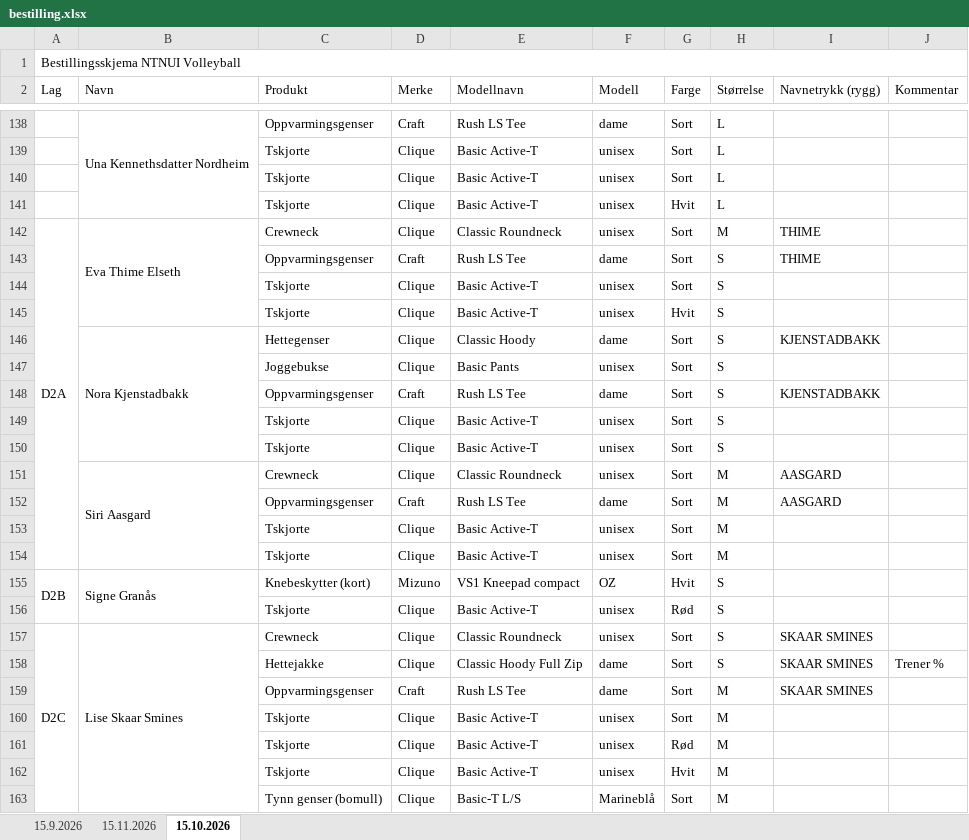
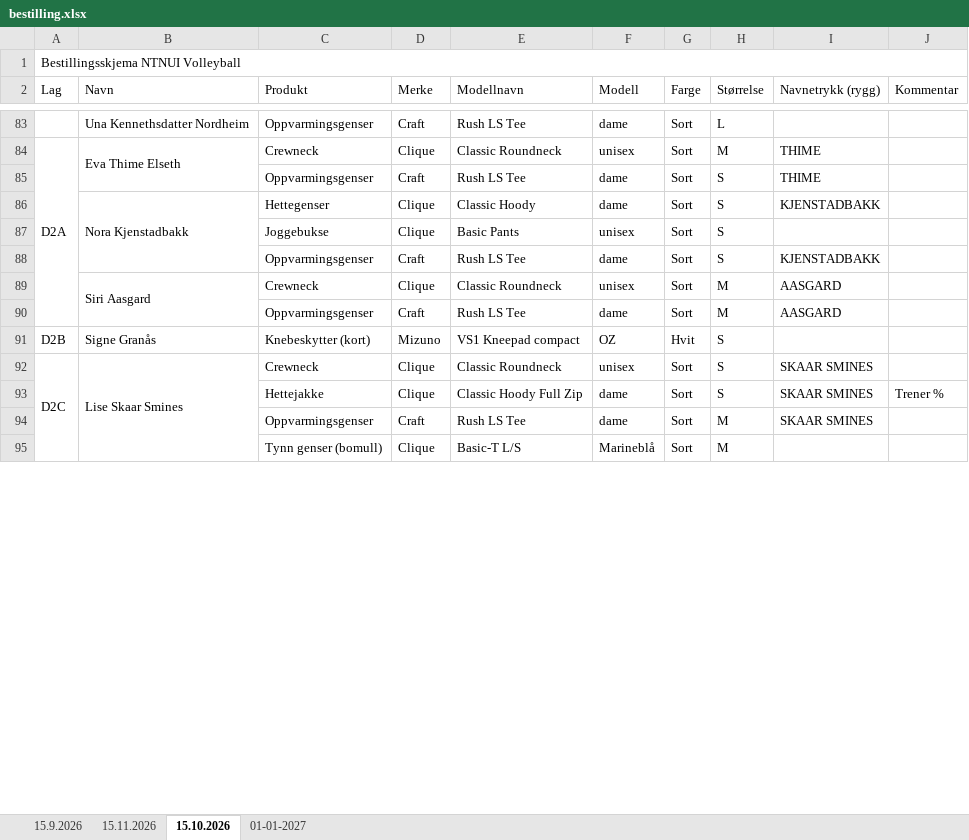
Before and after one commit to IsakAnda/NTNUI-klubbklar, an Excel workbook: bestilling.xlsx, sheet 15.10.2026, drawn as a sheet; only a part is shown, gaps mark what is left out; values as stored, in another font and other column widths than the file's, no cell formats; removed rows and columns are numbered as before the commit, all else as after; the diff covers the shown part only; the diff names each change by its address in the sheet, - before the commit and + after, or states it on an @@ line.

```diff
--- a/bestilling.xlsx (sheet 15.10.2026)
+++ b/bestilling.xlsx (sheet 15.10.2026)
+sheet tab: 01-01-2027
-B138:B141 merged
-row 139:  |  | Tskjorte | Clique | Basic Active-T | unisex | Sort | L
-row 140:  |  | Tskjorte | Clique | Basic Active-T | unisex | Sort | L
-row 141:  |  | Tskjorte | Clique | Basic Active-T | unisex | Hvit | L
-row 144:  |  | Tskjorte | Clique | Basic Active-T | unisex | Sort | S
-row 145:  |  | Tskjorte | Clique | Basic Active-T | unisex | Hvit | S
-row 149:  |  | Tskjorte | Clique | Basic Active-T | unisex | Sort | S
-row 150:  |  | Tskjorte | Clique | Basic Active-T | unisex | Sort | S
-row 153:  |  | Tskjorte | Clique | Basic Active-T | unisex | Sort | M
-row 154:  |  | Tskjorte | Clique | Basic Active-T | unisex | Sort | M
-A155:A156 merged
-B155:B156 merged
-row 156:  |  | Tskjorte | Clique | Basic Active-T | unisex | Rød | S
-row 160:  |  | Tskjorte | Clique | Basic Active-T | unisex | Sort | M
-row 161:  |  | Tskjorte | Clique | Basic Active-T | unisex | Rød | M
-row 162:  |  | Tskjorte | Clique | Basic Active-T | unisex | Hvit | M
```
Also changed, not shown: 69 removed rows, 1 edited cell and merged cells elsewhere in this sheet, cell formats, faktura.xlsx, 3 other files.
